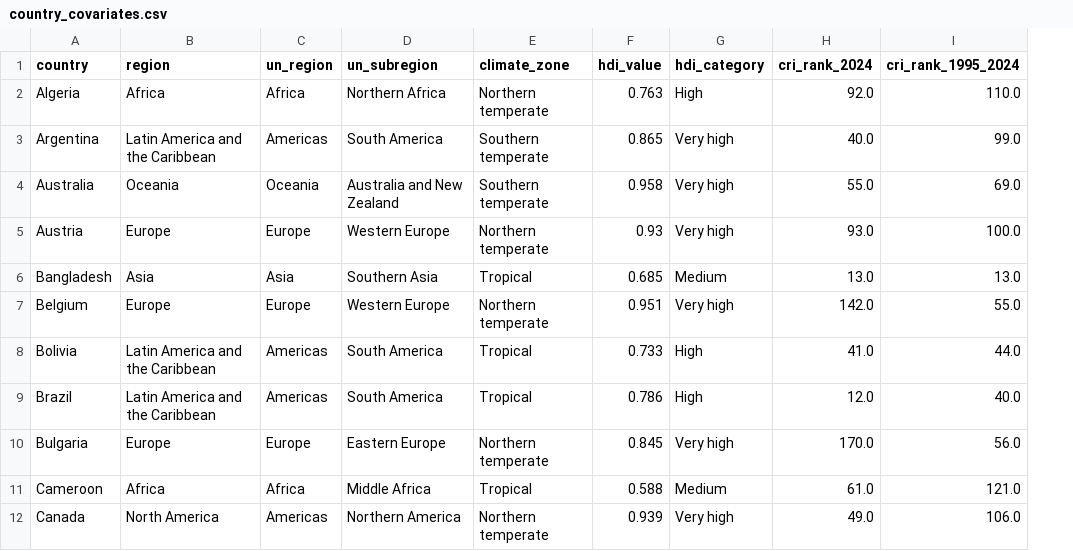
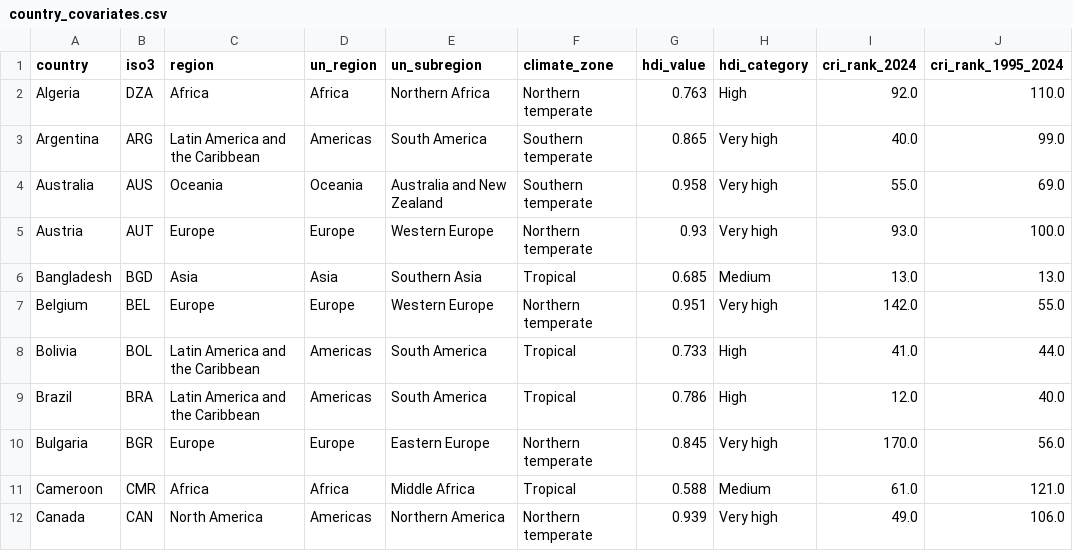
Before and after one commit to project-c3ds/lancet-global-news-study, a CSV file: analysis/country_covariates.csv, drawn as a sheet; only a part is shown; the diff names each change by its address in the sheet, - before the commit and + after, or states it on an @@ line.

Commit message:
add ISO3 country codes to master dataset and covariates
Lancet Countdown data-release convention requires ISO 3166-1 alpha-3
codes on all country-level data. Adds an iso3 column to
country_covariates.csv (source of truth) and propagates it through
build_master_dataset.py into corpus_monthly.csv. Downstream estimation
inputs are unaffected (columns accessed by name).

Korea is KOR (Reuters DNR sample covers only South Korea); Taiwan is
TWN; Hong Kong is HKG.

```diff
--- a/analysis/country_covariates.csv
+++ b/analysis/country_covariates.csv
+column B (iso3), rows 2-12: DZA | ARG | AUS | AUT | BGD | BEL | BOL | BRA | BGR | CMR | CAN
```
Also changed, not shown: 3 other files.
